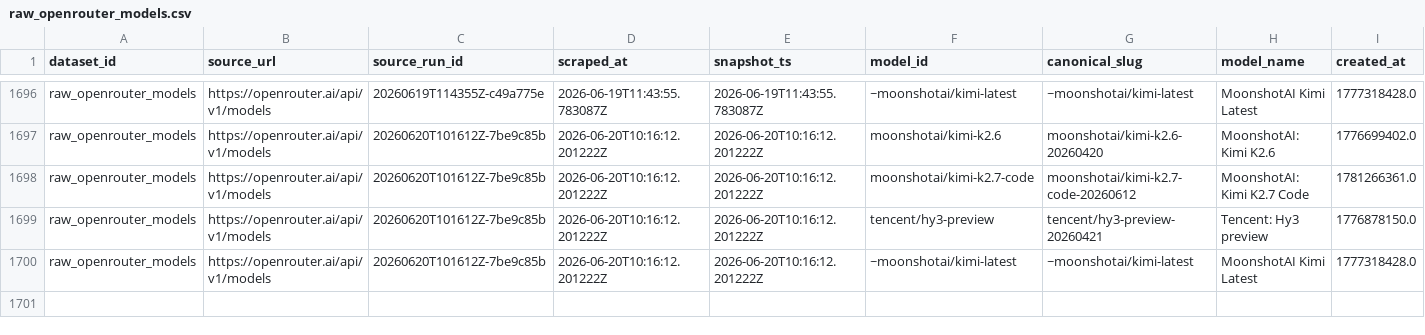
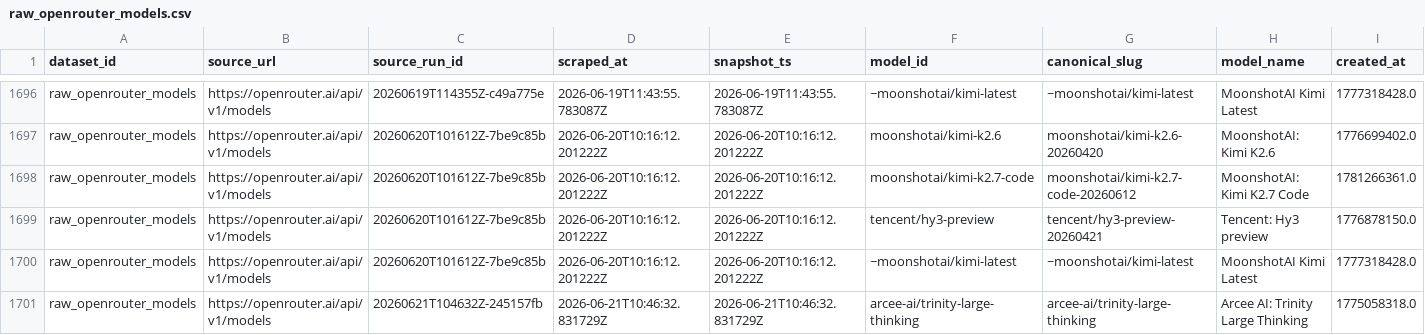
Before and after one commit to Henrywzh/alternative-data, a CSV file: data/normalized/compute_availability/raw_openrouter_models.csv, drawn as a sheet; only a part is shown, gaps mark what is left out; rows hold the shown columns only; the diff names each change by its address in the sheet, - before the commit and + after, or states it on an @@ line.

```diff
--- a/data/normalized/compute_availability/raw_openrouter_models.csv
+++ b/data/normalized/compute_availability/raw_openrouter_models.csv
+row 1701: raw_openrouter_models | https://openrouter.ai/api/v1/models | 20260621T104632Z-245157fb | 2026-06-21T10:46:32.831729Z | 2026-06-21T10:46:32.831729Z | arcee-ai/trinity-large-thinking | arcee-ai/trinity-large-thinking | Arcee AI: Trinity Large Thinking | 1775058318.0
```
Also changed, not shown: 2 other files.
